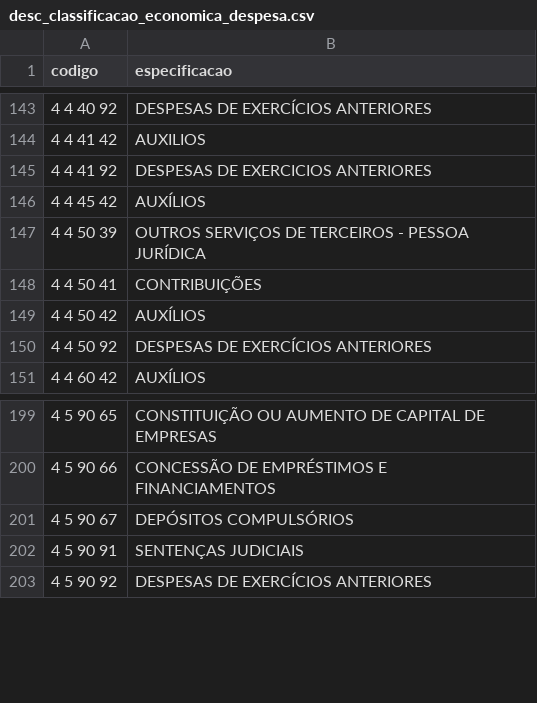
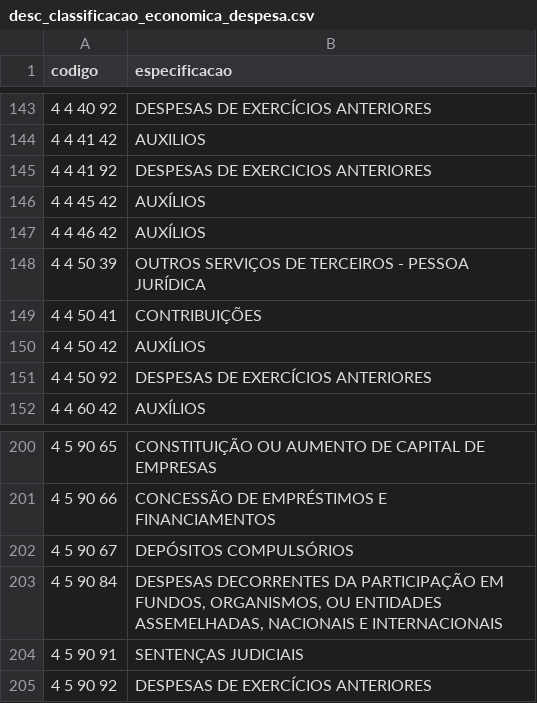
Before and after one commit to splor-mg/dados-volumes-loa, a CSV file: data/desc_classificacao_economica_despesa.csv, drawn as a sheet; only a part is shown, gaps mark what is left out; the diff names each change by its address in the sheet, - before the commit and + after, or states it on an @@ line.

```diff
--- a/data/desc_classificacao_economica_despesa.csv
+++ b/data/desc_classificacao_economica_despesa.csv
+row 147: 4 4 46 42 | AUXÍLIOS
+row 203: 4 5 90 84 | DESPESAS DECORRENTES DA PARTICIPAÇÃO EM FUNDOS, ORGANISMOS, OU ENTIDADES ASSEMELHADAS, NACIONAIS E INTERNACIONAIS
```
Also changed, not shown: data/desc_base_legal_demonstrativos.csv, data/desc_fontes_de_recursos.csv, 12 other files.
